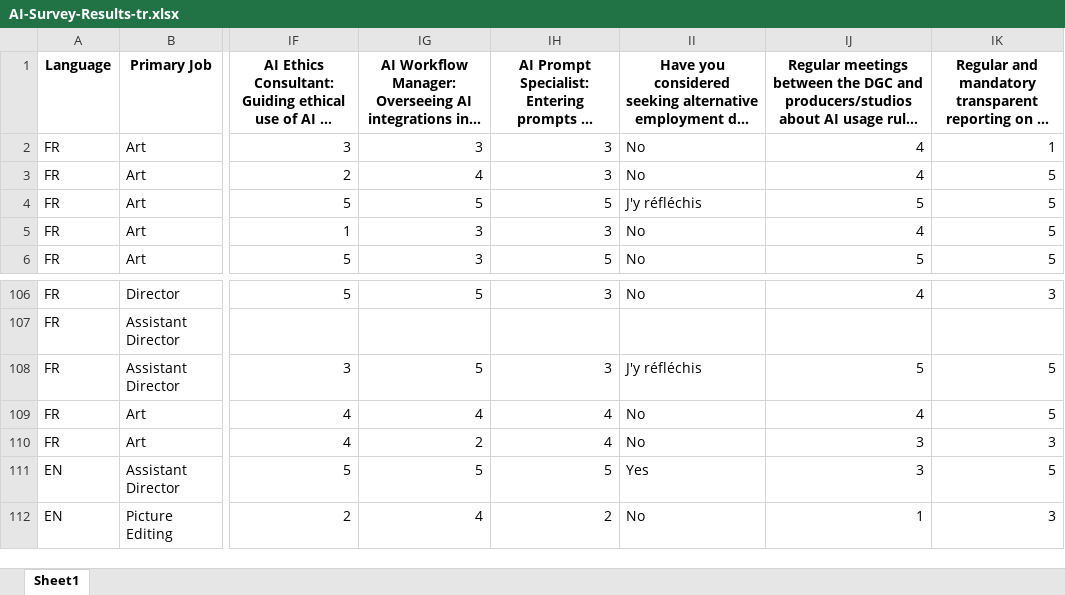
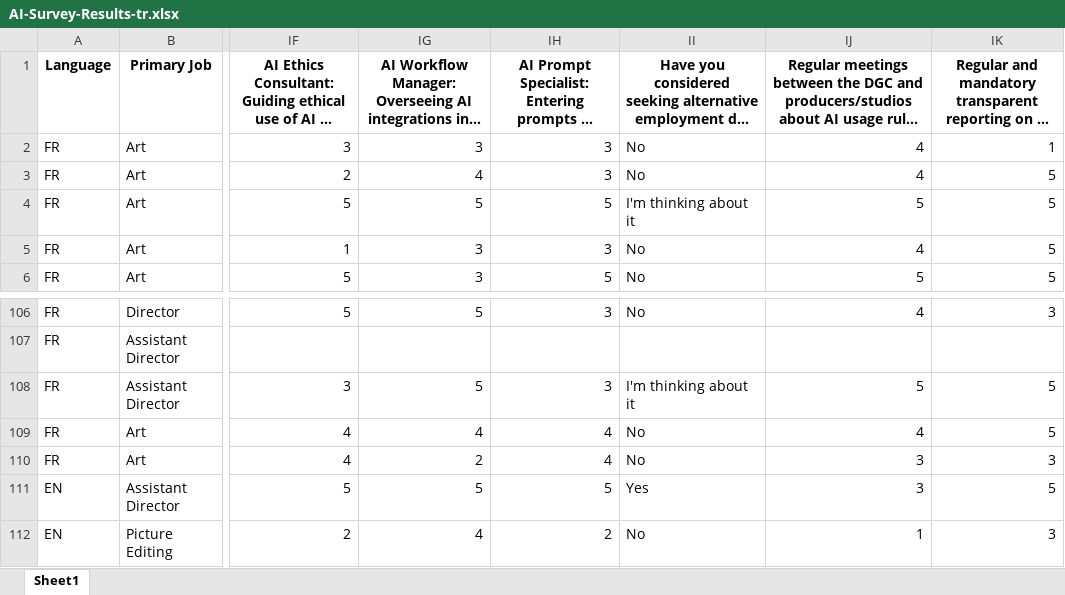
Before and after one commit to Gickmo/survey-explorer, an Excel workbook: data/AI-Survey-Results-tr.xlsx, sheet Sheet1, drawn as a sheet; only a part is shown, gaps mark what is left out; long unchanged cells end in …; values as stored, in another font and other column widths than the file's, no borders; the diff names each change by its address in the sheet, - before the commit and + after, or states it on an @@ line.

Commit message:
Removed lingerin french valyes

```diff
--- a/data/AI-Survey-Results-tr.xlsx (sheet Sheet1)
+++ b/data/AI-Survey-Results-tr.xlsx (sheet Sheet1)
-II4: J'y réfléchis
+II4: I'm thinking about it
-II108: J'y réfléchis
+II108: I'm thinking about it
```
